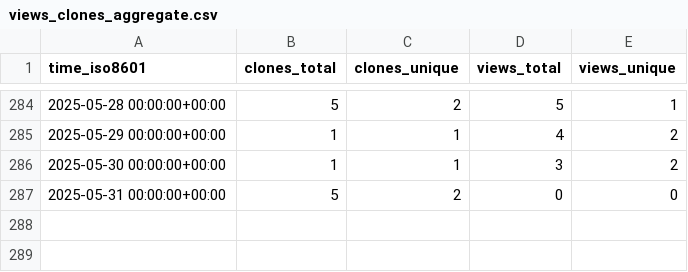
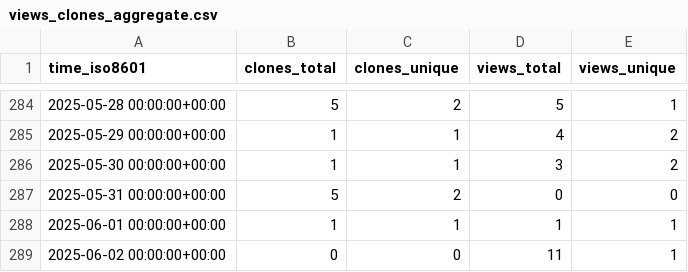
Before and after one commit to peff74/Sonoff-Dual-R3, a CSV file: peff74/Sonoff-Dual-R3/ghrs-data/views_clones_aggregate.csv, drawn as a sheet; only a part is shown, gaps mark what is left out; the diff names each change by its address in the sheet, - before the commit and + after, or states it on an @@ line.

```diff
--- a/peff74/Sonoff-Dual-R3/ghrs-data/views_clones_aggregate.csv
+++ b/peff74/Sonoff-Dual-R3/ghrs-data/views_clones_aggregate.csv
+row 288: 2025-06-01 00:00:00+00:00 | 1 | 1 | 1 | 1
+row 289: 2025-06-02 00:00:00+00:00 | 0 | 0 | 11 | 1
```
Also changed, not shown: 1 other file.
